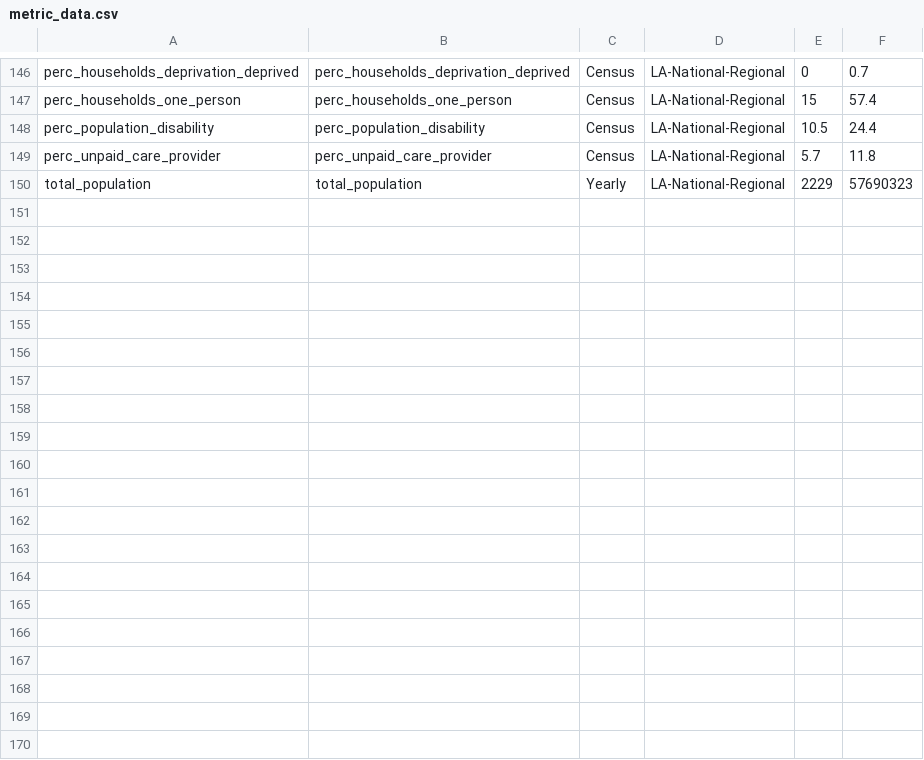
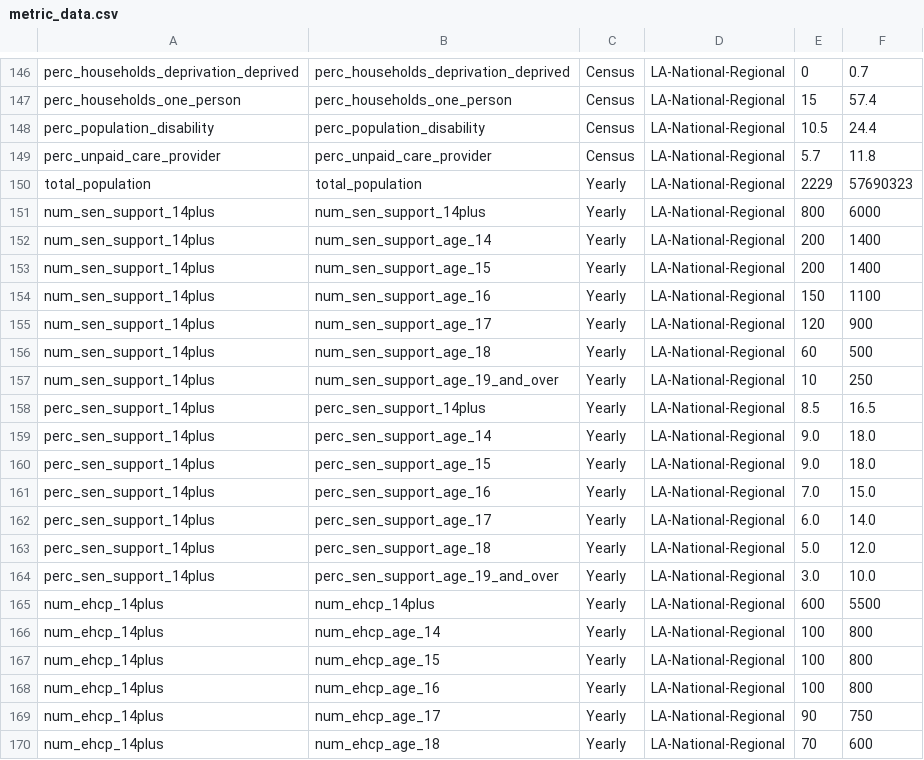
Before and after one commit to dhsc-govuk/Get-Adult-Social-Care-Data, a CSV file: gascd_api/DataGeneration/data/metric_data.csv, drawn as a sheet; only a part is shown, gaps mark what is left out; the diff covers the shown part only; the diff names each change by its address in the sheet, - before the commit and + after, or states it on an @@ line.

Commit message:
Add DfE future planning metrics to the test data generator
Adds the SEN support, EHCP and children in need metric codes so a fresh
local database gets seed rows for the two DfE pages. The generated
metrics row now carries the metric's frequency from the CSV instead of
always Daily, which the frontend needs to expand a yearly series.

```diff
--- a/gascd_api/DataGeneration/data/metric_data.csv
+++ b/gascd_api/DataGeneration/data/metric_data.csv
+row 151: num_sen_support_14plus | num_sen_support_14plus | Yearly | LA-National-Regional | 800 | 6000
+row 152: num_sen_support_14plus | num_sen_support_age_14 | Yearly | LA-National-Regional | 200 | 1400
+row 153: num_sen_support_14plus | num_sen_support_age_15 | Yearly | LA-National-Regional | 200 | 1400
+row 154: num_sen_support_14plus | num_sen_support_age_16 | Yearly | LA-National-Regional | 150 | 1100
+row 155: num_sen_support_14plus | num_sen_support_age_17 | Yearly | LA-National-Regional | 120 | 900
+row 156: num_sen_support_14plus | num_sen_support_age_18 | Yearly | LA-National-Regional | 60 | 500
+row 157: num_sen_support_14plus | num_sen_support_age_19_and_over | Yearly | LA-National-Regional | 10 | 250
+row 158: perc_sen_support_14plus | perc_sen_support_14plus | Yearly | LA-National-Regional | 8.5 | 16.5
+row 159: perc_sen_support_14plus | perc_sen_support_age_14 | Yearly | LA-National-Regional | 9.0 | 18.0
+row 160: perc_sen_support_14plus | perc_sen_support_age_15 | Yearly | LA-National-Regional | 9.0 | 18.0
+row 161: perc_sen_support_14plus | perc_sen_support_age_16 | Yearly | LA-National-Regional | 7.0 | 15.0
+row 162: perc_sen_support_14plus | perc_sen_support_age_17 | Yearly | LA-National-Regional | 6.0 | 14.0
+row 163: perc_sen_support_14plus | perc_sen_support_age_18 | Yearly | LA-National-Regional | 5.0 | 12.0
+row 164: perc_sen_support_14plus | perc_sen_support_age_19_and_over | Yearly | LA-National-Regional | 3.0 | 10.0
+row 165: num_ehcp_14plus | num_ehcp_14plus | Yearly | LA-National-Regional | 600 | 5500
+row 166: num_ehcp_14plus | num_ehcp_age_14 | Yearly | LA-National-Regional | 100 | 800
+row 167: num_ehcp_14plus | num_ehcp_age_15 | Yearly | LA-National-Regional | 100 | 800
+row 168: num_ehcp_14plus | num_ehcp_age_16 | Yearly | LA-National-Regional | 100 | 800
+row 169: num_ehcp_14plus | num_ehcp_age_17 | Yearly | LA-National-Regional | 90 | 750
+row 170: num_ehcp_14plus | num_ehcp_age_18 | Yearly | LA-National-Regional | 70 | 600
```
Also changed, not shown: 10 added rows elsewhere in this file, gascd_api/DataGeneration/data/metric_groups.csv, 1 other file.
